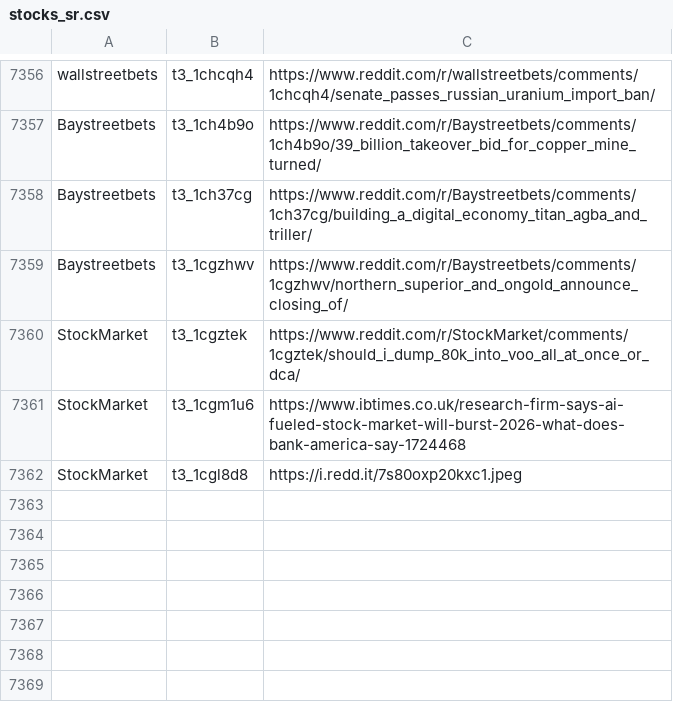
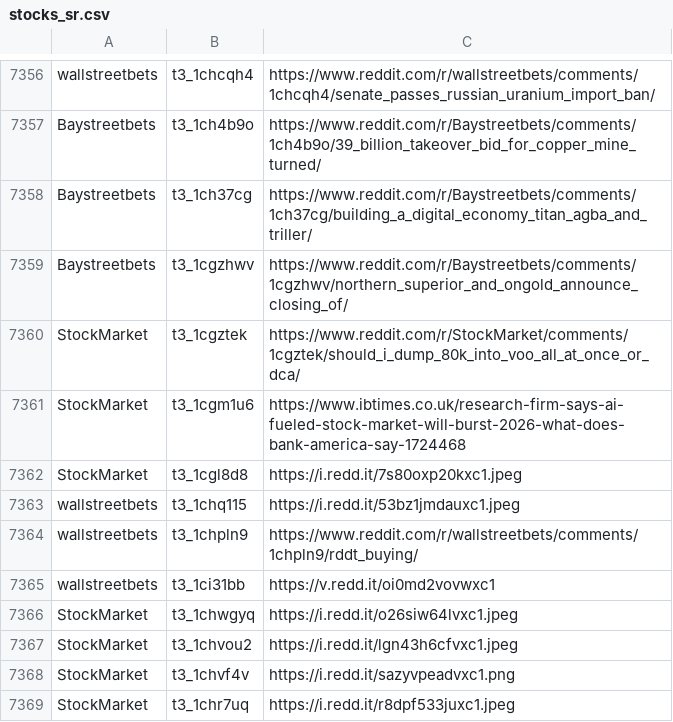
Before and after one commit to dli-invest/finreddit, a CSV file: internal/stocks_sr.csv, drawn as a sheet; only a part is shown, gaps mark what is left out; the diff names each change by its address in the sheet, - before the commit and + after, or states it on an @@ line.

```diff
--- a/internal/stocks_sr.csv
+++ b/internal/stocks_sr.csv
+row 7363: wallstreetbets | t3_1chq115 | https://i.redd.it/53bz1jmdauxc1.jpeg
+row 7364: wallstreetbets | t3_1chpln9 | https://www.reddit.com/r/wallstreetbets/comments/1chpln9/rddt_buying/
+row 7365: wallstreetbets | t3_1ci31bb | https://v.redd.it/oi0md2vovwxc1
+row 7366: StockMarket | t3_1chwgyq | https://i.redd.it/o26siw64lvxc1.jpeg
+row 7367: StockMarket | t3_1chvou2 | https://i.redd.it/lgn43h6cfvxc1.jpeg
+row 7368: StockMarket | t3_1chvf4v | https://i.redd.it/sazyvpeadvxc1.png
+row 7369: StockMarket | t3_1chr7uq | https://i.redd.it/r8dpf533juxc1.jpeg
```
